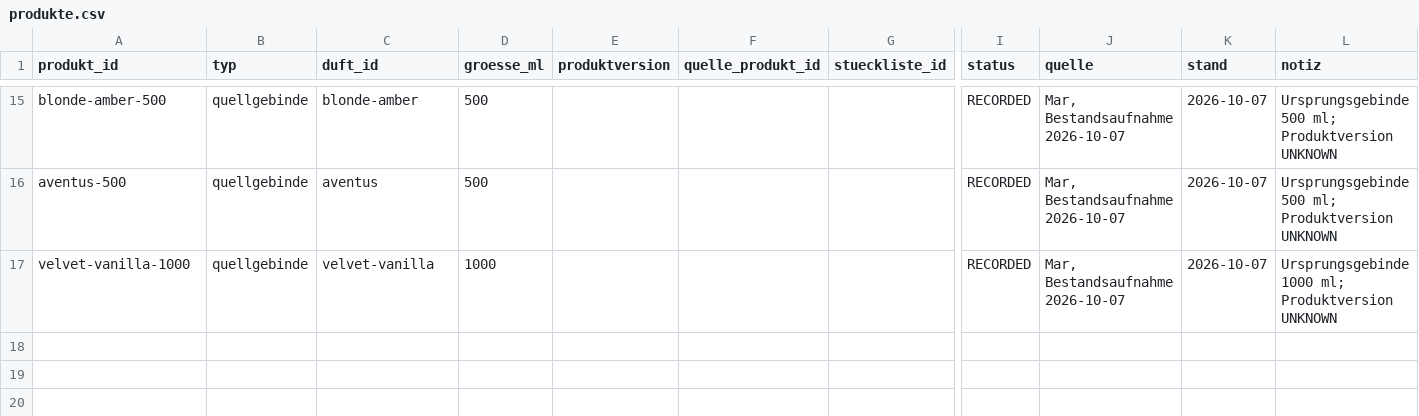
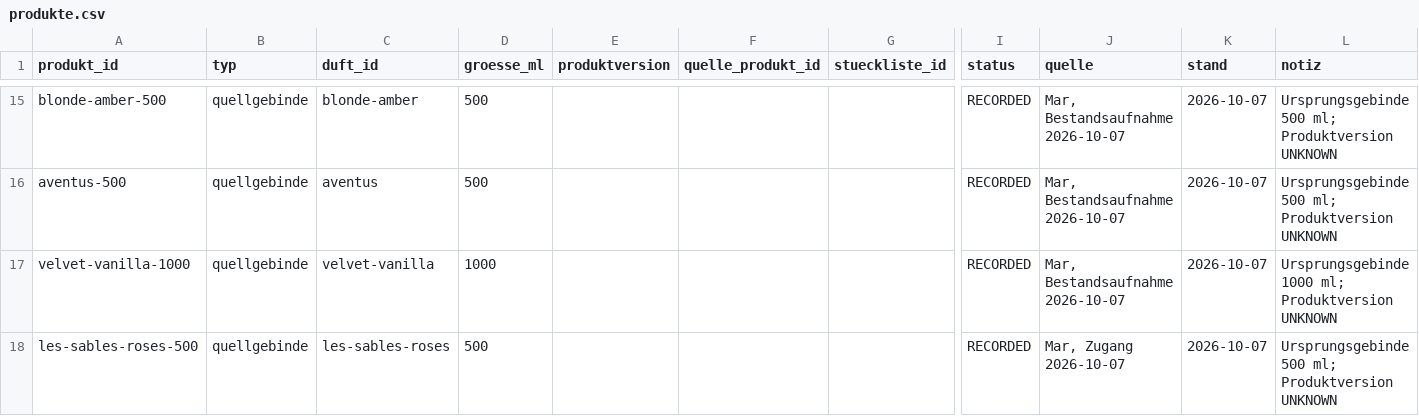
Before and after one commit to qesmat899/Mar-vin, a CSV file: playbook/azizam/commercial/produkte.csv, drawn as a sheet; only a part is shown, gaps mark what is left out; rows hold the shown columns only; the diff names each change by its address in the sheet, - before the commit and + after, or states it on an @@ line.

```diff
--- a/playbook/azizam/commercial/produkte.csv
+++ b/playbook/azizam/commercial/produkte.csv
+row 18: les-sables-roses-500 | quellgebinde | les-sables-roses | 500 |  |  |  | RECORDED | Mar, Zugang 2026-10-07 | 2026-10-07 | Ursprungsgebinde 500 ml; Produktversion UNKNOWN
```
Also changed, not shown: playbook/azizam/commercial/bestand_bewegungen.csv, playbook/azizam/commercial/duefte.csv, 2 other files.
